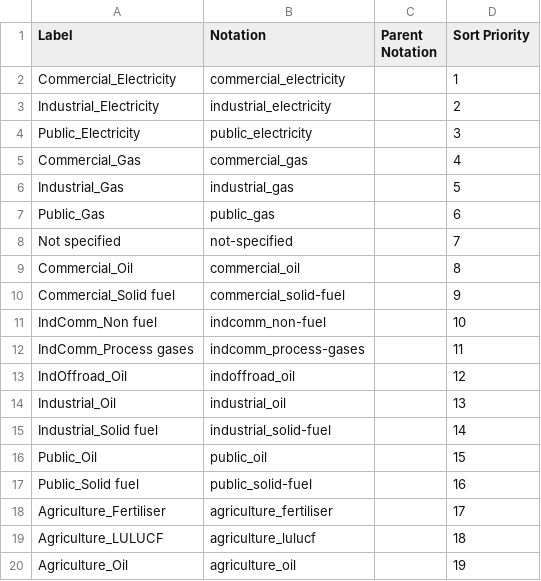
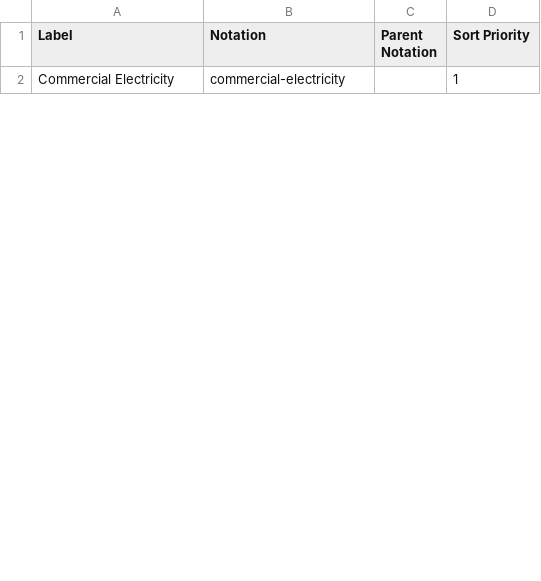
Before and after one commit to GSS-Cogs/family-climate-change, a CSV file: reference/codelists/la-co2-subsector.csv, drawn as a sheet; only a part is shown; the diff covers the shown part only.

```diff
--- a/reference/codelists/la-co2-subsector.csv
+++ b/reference/codelists/la-co2-subsector.csv
@@ -1,20 +1,2 @@
 Label,Notation,Parent Notation,Sort Priority
-Commercial_Electricity,commercial_electricity,,1
-Industrial_Electricity,industrial_electricity,,2
-Public_Electricity,public_electricity,,3
-Commercial_Gas,commercial_gas,,4
-Industrial_Gas,industrial_gas,,5
-Public_Gas,public_gas,,6
-Not specified,not-specified,,7
-Commercial_Oil,commercial_oil,,8
-Commercial_Solid fuel,commercial_solid-fuel,,9
-IndComm_Non fuel,indcomm_non-fuel,,10
-IndComm_Process gases,indcomm_process-gases,,11
-IndOffroad_Oil,indoffroad_oil,,12
-Industrial_Oil,industrial_oil,,13
-Industrial_Solid fuel,industrial_solid-fuel,,14
-Public_Oil,public_oil,,15
-Public_Solid fuel,public_solid-fuel,,16
-Agriculture_Fertiliser,agriculture_fertiliser,,17
-Agriculture_LULUCF,agriculture_lulucf,,18
-Agriculture_Oil,agriculture_oil,,19
+Commercial Electricity,commercial-electricity,,1
```
Also changed, not shown: 24 added rows and 23 removed rows elsewhere in this file, reference/codelists/local-authority-code.csv, 1 other file.
